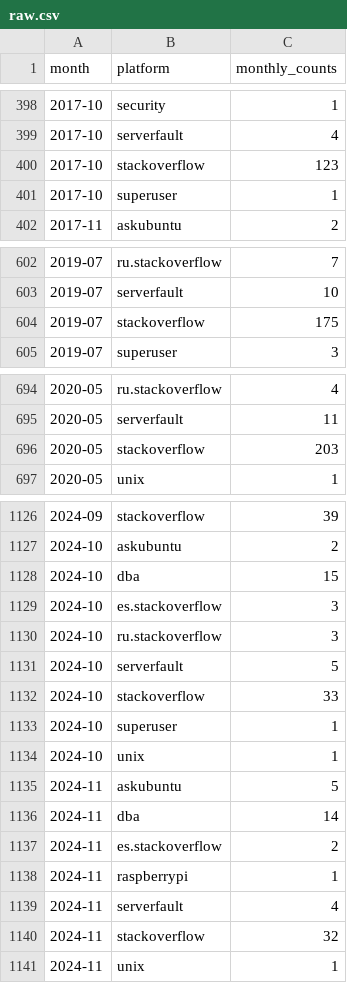
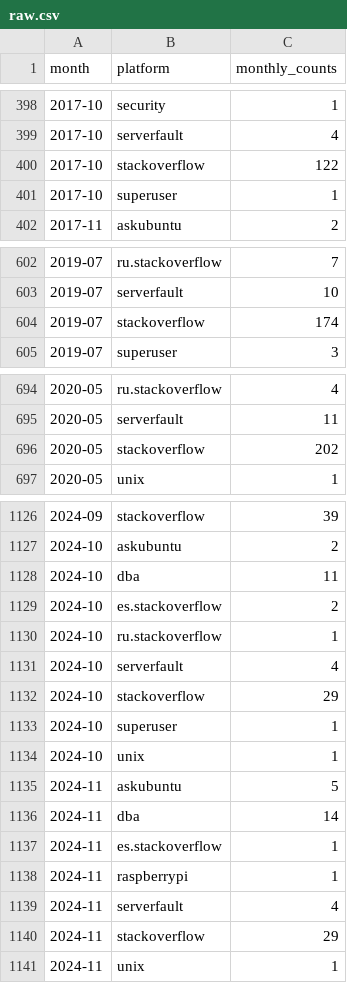
Before and after one commit to robertsilen/mariadb-adoption-index, a CSV file: data/stackexchange_new_questions/raw.csv, drawn as a sheet; only a part is shown, gaps mark what is left out; the diff covers the shown part only.

```diff
--- a/data/stackexchange_new_questions/raw.csv
+++ b/data/stackexchange_new_questions/raw.csv
@@ -399,3 +399,3 @@ month,platform,monthly_counts
 2017-10,serverfault,4
-2017-10,stackoverflow,123
+2017-10,stackoverflow,122
 2017-10,superuser,1
@@ -603,3 +603,3 @@ month,platform,monthly_counts
 2019-07,serverfault,10
-2019-07,stackoverflow,175
+2019-07,stackoverflow,174
 2019-07,superuser,3
@@ -695,3 +695,3 @@ month,platform,monthly_counts
 2020-05,serverfault,11
-2020-05,stackoverflow,203
+2020-05,stackoverflow,202
 2020-05,unix,1
@@ -1127,7 +1127,7 @@ month,platform,monthly_counts
 2024-10,askubuntu,2
-2024-10,dba,15
-2024-10,es.stackoverflow,3
-2024-10,ru.stackoverflow,3
-2024-10,serverfault,5
-2024-10,stackoverflow,33
+2024-10,dba,11
+2024-10,es.stackoverflow,2
+2024-10,ru.stackoverflow,1
+2024-10,serverfault,4
+2024-10,stackoverflow,29
 2024-10,superuser,1
@@ -1136,6 +1136,6 @@ month,platform,monthly_counts
 2024-11,dba,14
-2024-11,es.stackoverflow,2
+2024-11,es.stackoverflow,1
 2024-11,raspberrypi,1
 2024-11,serverfault,4
-2024-11,stackoverflow,32
+2024-11,stackoverflow,29
 2024-11,unix,1
```
Also changed, not shown: 8 added rows, 1 removed row and 12 edited cells elsewhere in this file, data/docker_official_image_pulls/monthly.csv, data/instagram_followers_foundation/monthly.csv, 12 other files.
